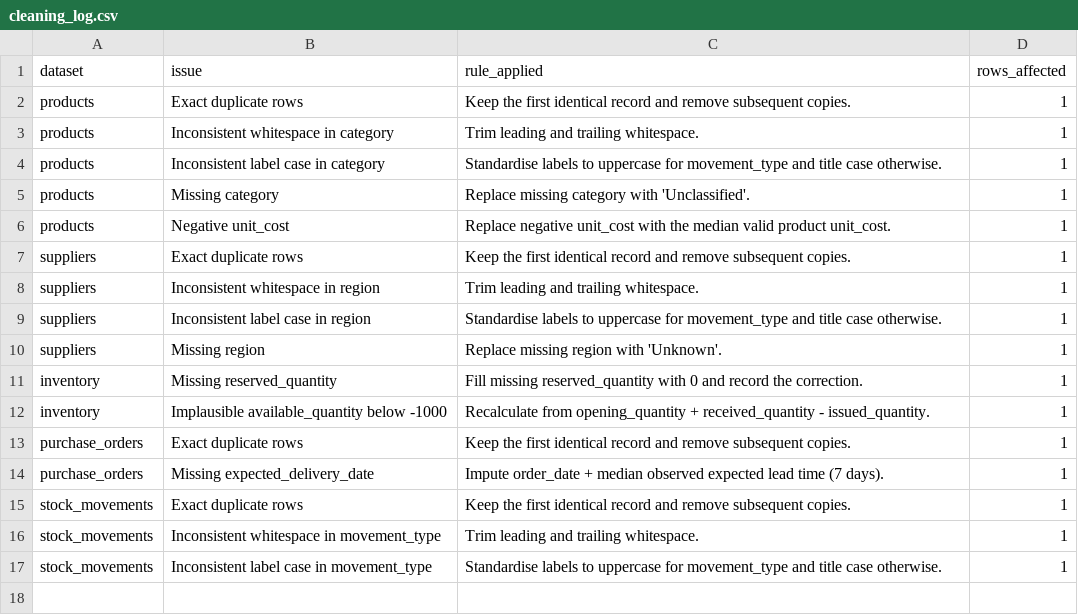
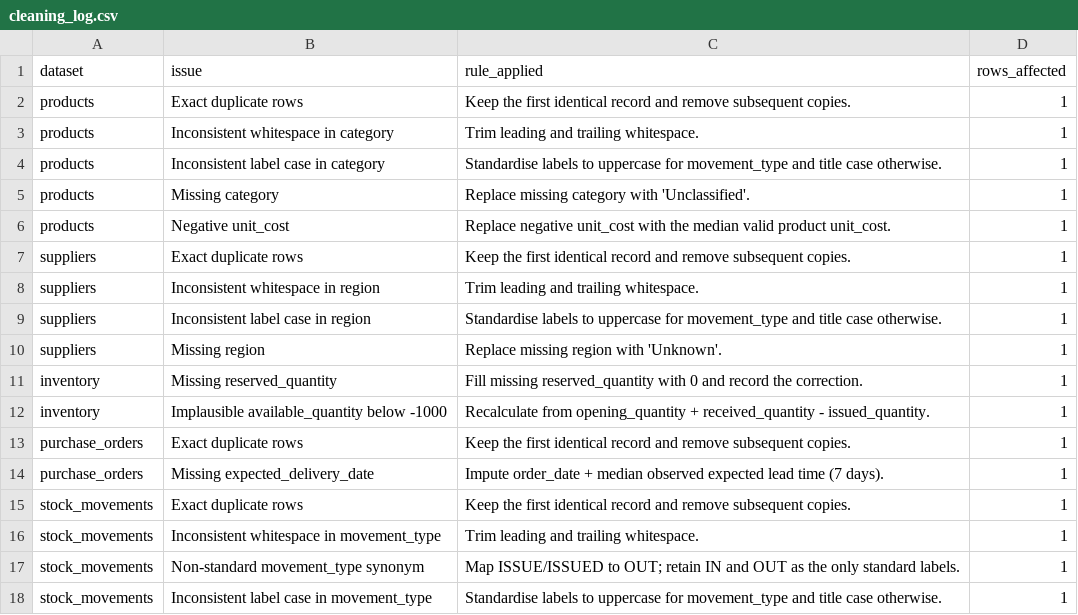
Before and after one commit to saturn657/Inventory-and-Stock-Out-Analysis-2500320100731, a CSV file: reports/cleaning_log.csv, drawn as a sheet.

Commit message:
Add StockWise data pipeline tests and quality checks

```diff
--- a/reports/cleaning_log.csv
+++ b/reports/cleaning_log.csv
@@ -16,2 +16,3 @@ stock_movements,Exact duplicate rows,Keep the first identical record and remove
 stock_movements,Inconsistent whitespace in movement_type,Trim leading and trailing whitespace.,1
+stock_movements,Non-standard movement_type synonym,Map ISSUE/ISSUED to OUT; retain IN and OUT as the only standard labels.,1
 stock_movements,Inconsistent label case in movement_type,Standardise labels to uppercase for movement_type and title case otherwise.,1
```
Also changed, not shown: 5 other files.
